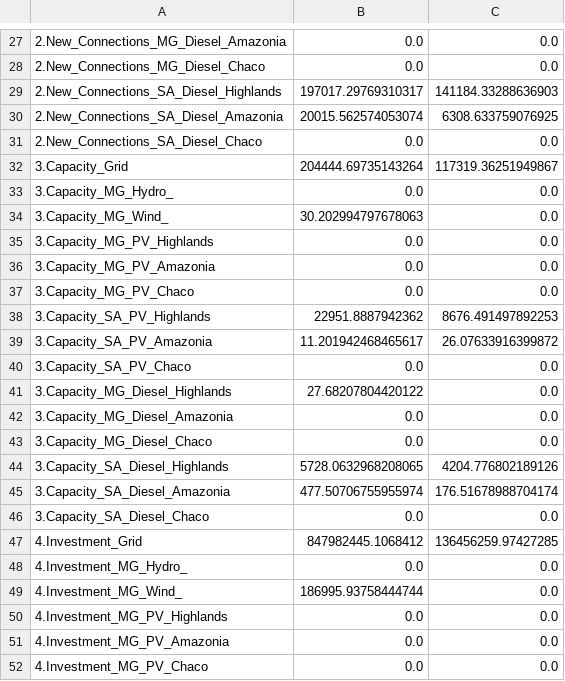
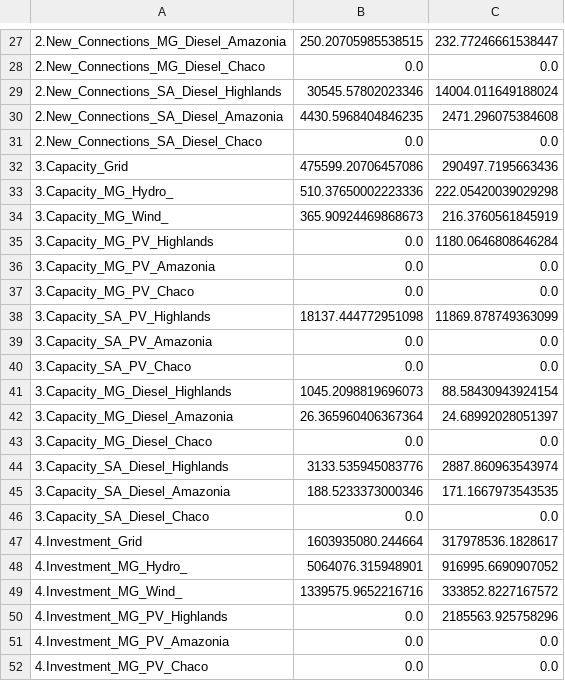
Before and after one commit to CIE-UMSS/onsset, a CSV file: onsset/Bolivia/bo-1-0_0_0_0_0_0_summary.csv, drawn as a sheet; only a part is shown, gaps mark what is left out; the diff covers the shown part only.

```diff
--- a/onsset/Bolivia/bo-1-0_0_0_0_0_0_summary.csv
+++ b/onsset/Bolivia/bo-1-0_0_0_0_0_0_summary.csv
@@ -27,25 +27,25 @@
-2.New_Connections_MG_Diesel_Amazonia,0.0,0.0
+2.New_Connections_MG_Diesel_Amazonia,250.20705985538515,232.77246661538447
 2.New_Connections_MG_Diesel_Chaco,0.0,0.0
-2.New_Connections_SA_Diesel_Highlands,197017.29769310317,141184.33288636903
-2.New_Connections_SA_Diesel_Amazonia,20015.562574053074,6308.633759076925
+2.New_Connections_SA_Diesel_Highlands,30545.57802023346,14004.011649188024
+2.New_Connections_SA_Diesel_Amazonia,4430.5968404846235,2471.296075384608
 2.New_Connections_SA_Diesel_Chaco,0.0,0.0
-3.Capacity_Grid,204444.69735143264,117319.36251949867
-3.Capacity_MG_Hydro_,0.0,0.0
-3.Capacity_MG_Wind_,30.202994797678063,0.0
-3.Capacity_MG_PV_Highlands,0.0,0.0
+3.Capacity_Grid,475599.20706457086,290497.7195663436
+3.Capacity_MG_Hydro_,510.37650002223336,222.05420039029298
+3.Capacity_MG_Wind_,365.90924469868673,216.3760561845919
+3.Capacity_MG_PV_Highlands,0.0,1180.0646808646284
 3.Capacity_MG_PV_Amazonia,0.0,0.0
 3.Capacity_MG_PV_Chaco,0.0,0.0
-3.Capacity_SA_PV_Highlands,22951.8887942362,8676.491497892253
-3.Capacity_SA_PV_Amazonia,11.201942468465617,26.07633916399872
+3.Capacity_SA_PV_Highlands,18137.444772951098,11869.878749363099
+3.Capacity_SA_PV_Amazonia,0.0,0.0
 3.Capacity_SA_PV_Chaco,0.0,0.0
-3.Capacity_MG_Diesel_Highlands,27.68207804420122,0.0
-3.Capacity_MG_Diesel_Amazonia,0.0,0.0
+3.Capacity_MG_Diesel_Highlands,1045.2098819696073,88.58430943924154
+3.Capacity_MG_Diesel_Amazonia,26.365960406367364,24.68992028051397
 3.Capacity_MG_Diesel_Chaco,0.0,0.0
-3.Capacity_SA_Diesel_Highlands,5728.0632968208065,4204.776802189126
-3.Capacity_SA_Diesel_Amazonia,477.50706755955974,176.51678988704174
+3.Capacity_SA_Diesel_Highlands,3133.535945083776,2887.860963543974
+3.Capacity_SA_Diesel_Amazonia,188.5233373000346,171.1667973543535
 3.Capacity_SA_Diesel_Chaco,0.0,0.0
-4.Investment_Grid,847982445.1068412,136456259.97427285
-4.Investment_MG_Hydro_,0.0,0.0
-4.Investment_MG_Wind_,186995.93758444744,0.0
-4.Investment_MG_PV_Highlands,0.0,0.0
+4.Investment_Grid,1603935080.244664,317978536.1828617
+4.Investment_MG_Hydro_,5064076.315948901,916995.6690907052
+4.Investment_MG_Wind_,1339575.9652216716,333852.8227167572
+4.Investment_MG_PV_Highlands,0.0,2185563.925758296
 4.Investment_MG_PV_Amazonia,0.0,0.0
```
Also changed, not shown: 44 edited cells elsewhere in this file, 24 other files.
